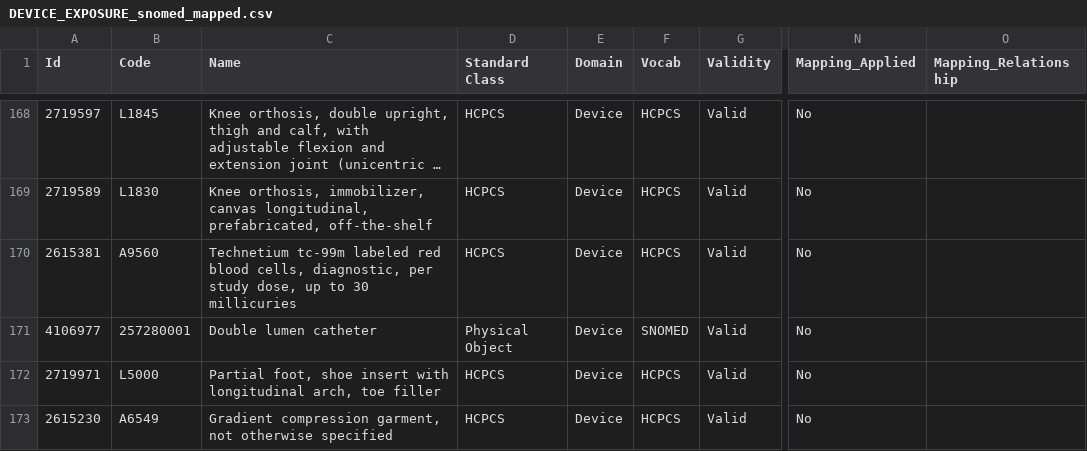
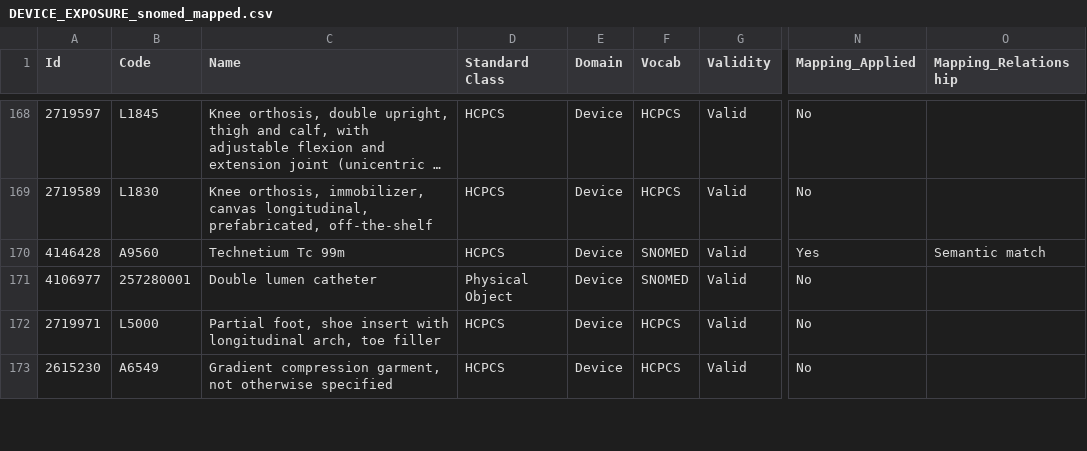
Before and after one commit to AaronLuo00/crisp-pipeline, a CSV file: mapping_resources/processed_mappings/DEVICE_EXPOSURE_snomed_mapped.csv, drawn as a sheet; only a part is shown, gaps mark what is left out; long unchanged cells end in …; the diff covers the shown part only; the diff names each change by its address in the sheet, - before the commit and + after, or states it on an @@ line.

Commit message:
feat: enhance DEVICE_EXPOSURE SNOMED mappings
- Updated DEVICE_EXPOSURE_concept_mapping.csv with improved concept mappings
- Added 81 new SNOMED mappings in DEVICE_EXPOSURE_mapping_reference.csv
- Updated DEVICE_EXPOSURE_snomed_mapped.csv with corresponding SNOMED codes
- Improved mapping accuracy for medical devices and equipment

```diff
--- a/mapping_resources/processed_mappings/DEVICE_EXPOSURE_snomed_mapped.csv
+++ b/mapping_resources/processed_mappings/DEVICE_EXPOSURE_snomed_mapped.csv
-A170 (Id): 2615381
+A170 (Id): 4146428
-C170 (Name): Technetium tc-99m labeled red blood cells, diagnostic, per study dose, up to 30 millicuries
+C170 (Name): Technetium Tc 99m
-F170 (Vocab): HCPCS
+F170 (Vocab): SNOMED
-N170 (Mapping_Applied): No
+N170 (Mapping_Applied): Yes
-O170 (Mapping_Relationship): (empty)
+O170 (Mapping_Relationship): Semantic match
```
Also changed, not shown: 190 edited cells elsewhere in this file, 2 other files.
